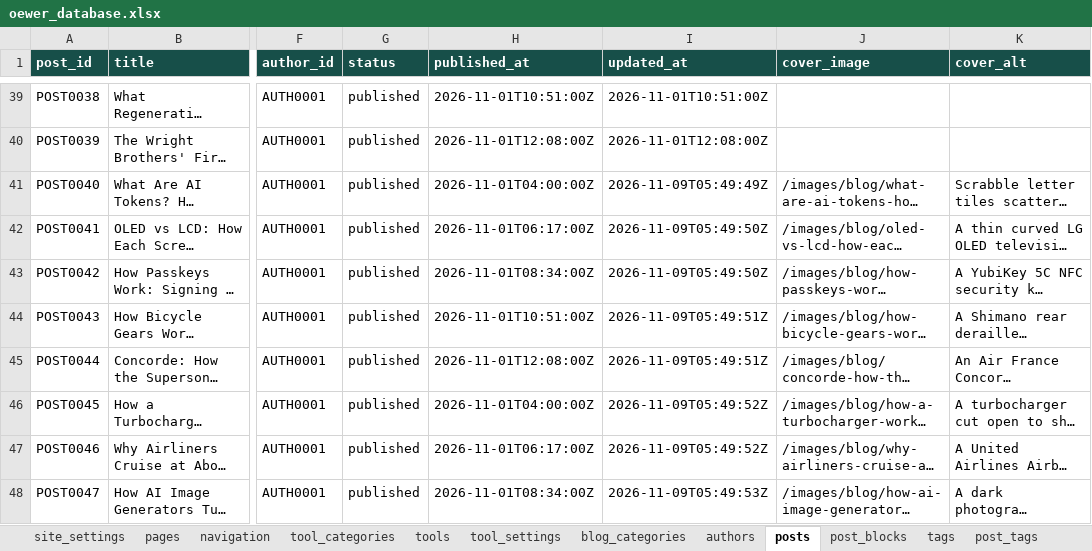
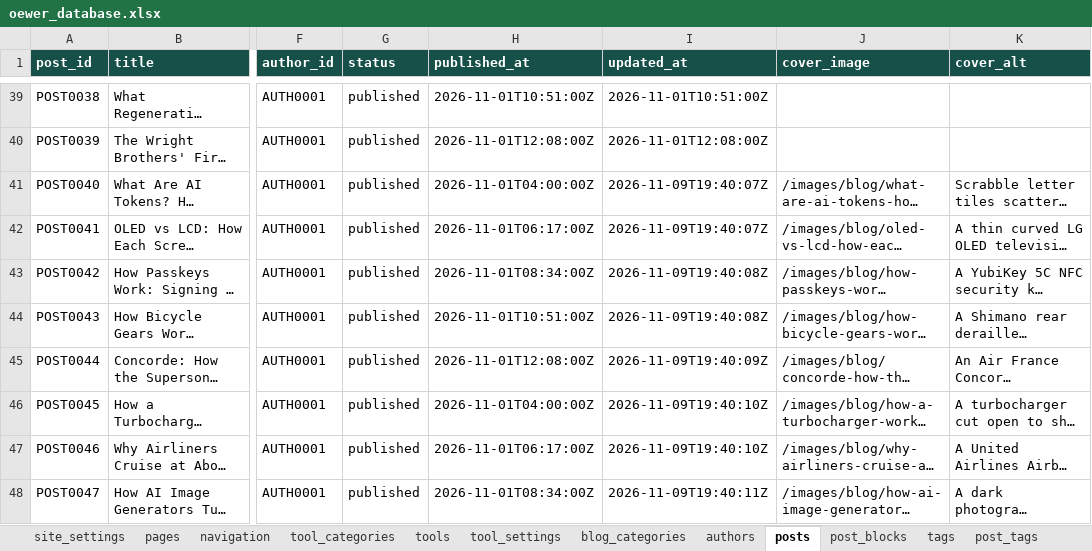
Before and after one commit to oewersolutions/oewer-tools, an Excel workbook: data/oewer_database.xlsx, sheet posts, drawn as a sheet; only a part is shown, gaps mark what is left out; long unchanged cells end in …; values as stored, in another font and other column widths than the file's, no borders; the diff covers the shown part only; the diff names each change by its address in the sheet, - before the commit and + after, or states it on an @@ line.

```diff
--- a/data/oewer_database.xlsx (sheet posts)
+++ b/data/oewer_database.xlsx (sheet posts)
-I41 (updated_at): 2026-11-09T05:49:49Z
+I41 (updated_at): 2026-11-09T19:40:07Z
-I42 (updated_at): 2026-11-09T05:49:50Z
+I42 (updated_at): 2026-11-09T19:40:07Z
-I43 (updated_at): 2026-11-09T05:49:50Z
+I43 (updated_at): 2026-11-09T19:40:08Z
-I44 (updated_at): 2026-11-09T05:49:51Z
+I44 (updated_at): 2026-11-09T19:40:08Z
-I45 (updated_at): 2026-11-09T05:49:51Z
+I45 (updated_at): 2026-11-09T19:40:09Z
-I46:I47 (updated_at): 2026-11-09T05:49:52Z
+I46:I47 (updated_at): 2026-11-09T19:40:10Z
-I48 (updated_at): 2026-11-09T05:49:53Z
+I48 (updated_at): 2026-11-09T19:40:11Z
```
Also changed, not shown: 9 added rows and 94 edited cells elsewhere in this sheet, sheet post_blocks, sheet post_tags, sheet tags, 50 other files.
